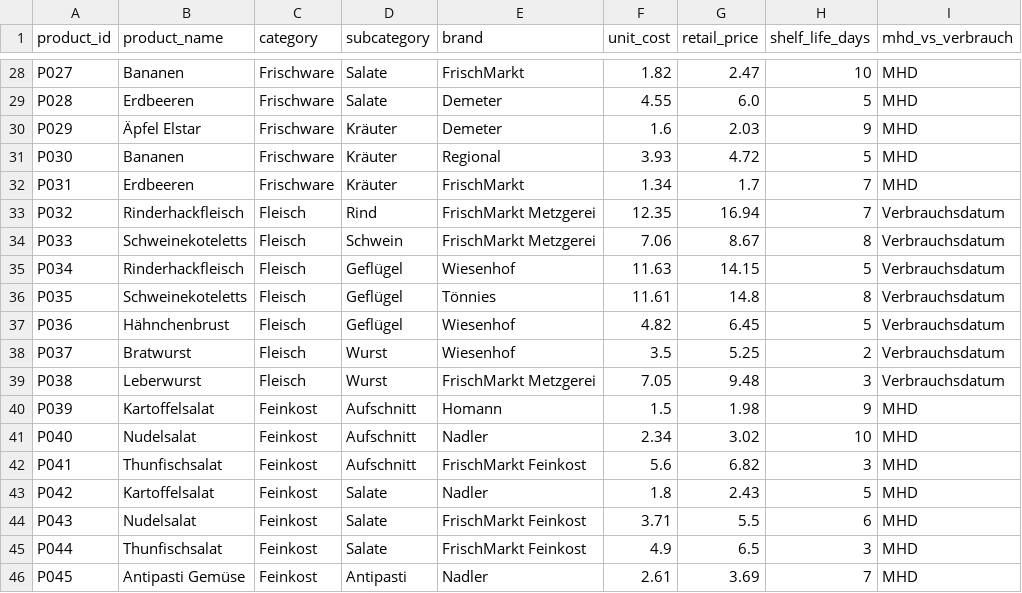
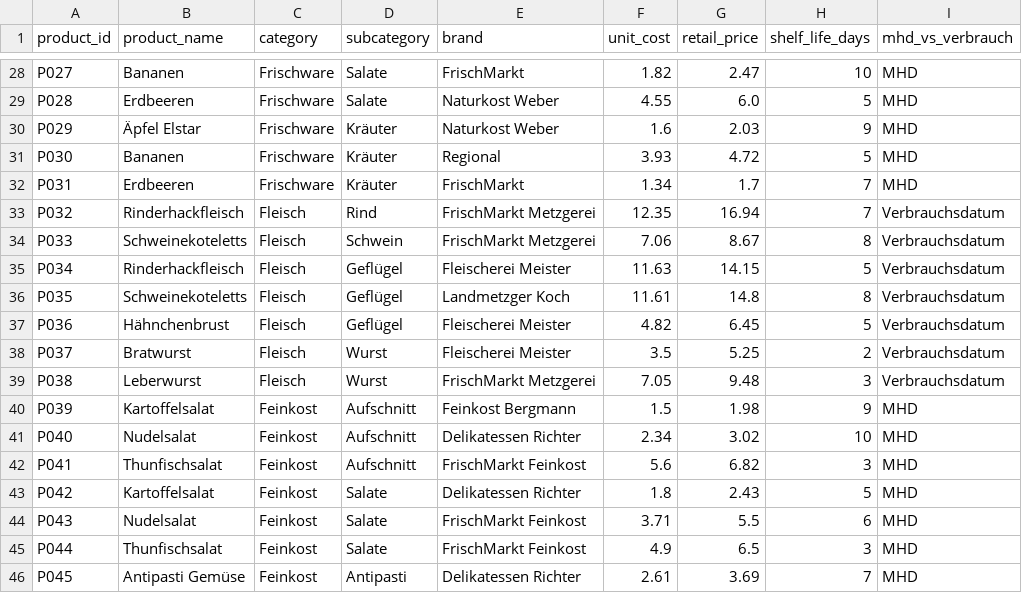
Before and after one commit to Godwin-Oti/Expiry-Loss-Minimization-Project, a CSV file: frischmarkt_data/products_master.csv, drawn as a sheet; only a part is shown, gaps mark what is left out; the diff covers the shown part only; the diff names each change by its address in the sheet, - before the commit and + after, or states it on an @@ line.

```diff
--- a/frischmarkt_data/products_master.csv
+++ b/frischmarkt_data/products_master.csv
-E29:E30 (brand): Demeter
+E29:E30 (brand): Naturkost Weber
-E35 (brand): Wiesenhof
+E35 (brand): Fleischerei Meister
-E36 (brand): Tönnies
+E36 (brand): Landmetzger Koch
-E37:E38 (brand): Wiesenhof
+E37:E38 (brand): Fleischerei Meister
-E40 (brand): Homann
+E40 (brand): Feinkost Bergmann
-E41 (brand): Nadler
+E41 (brand): Delikatessen Richter
-E43 (brand): Nadler
+E43 (brand): Delikatessen Richter
-E46 (brand): Nadler
+E46 (brand): Delikatessen Richter
```
Also changed, not shown: 16 edited cells elsewhere in this file, 5 other files.
